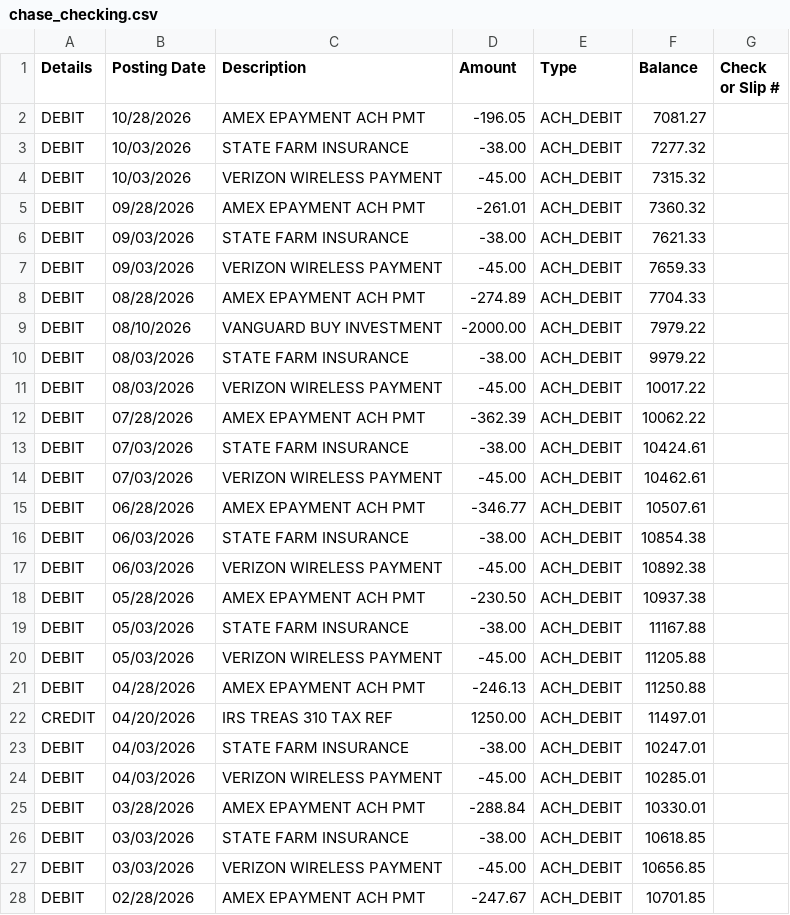
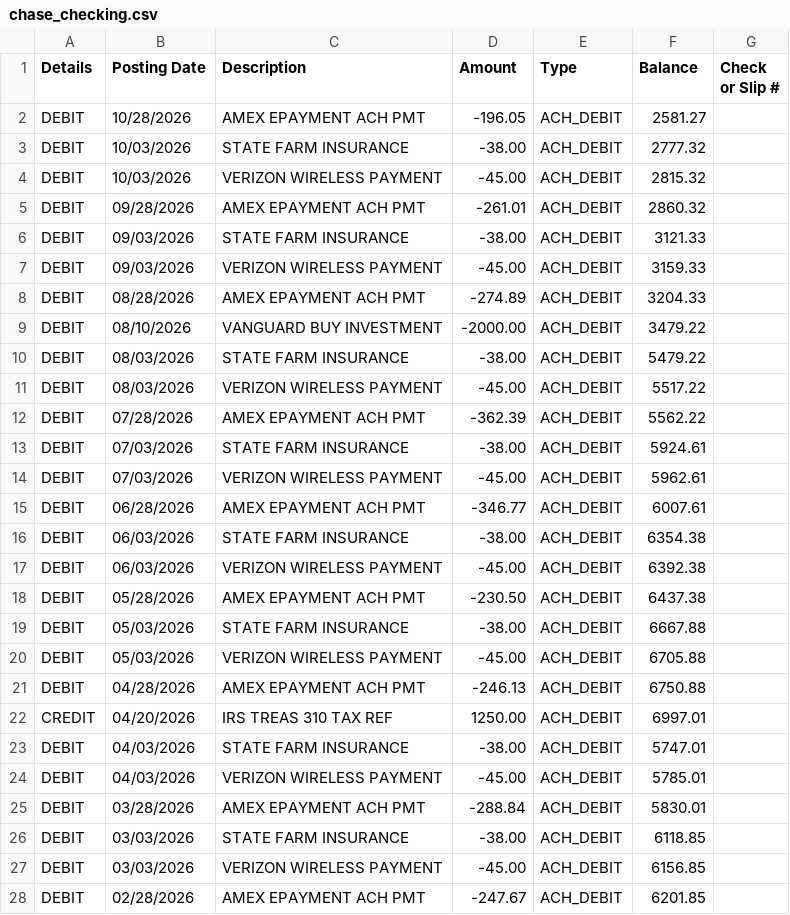
Before and after one commit to kielpedia/expat-finance, a CSV file: sample_data/chase_checking.csv, drawn as a sheet; only a part is shown; the diff covers the shown part only.

```diff
--- a/sample_data/chase_checking.csv
+++ b/sample_data/chase_checking.csv
@@ -1,28 +1,28 @@
 Details,Posting Date,Description,Amount,Type,Balance,Check or Slip #
-DEBIT,10/28/2026,AMEX EPAYMENT ACH PMT,-196.05,ACH_DEBIT,7081.27,
-DEBIT,10/03/2026,STATE FARM INSURANCE,-38.00,ACH_DEBIT,7277.32,
-DEBIT,10/03/2026,VERIZON WIRELESS PAYMENT,-45.00,ACH_DEBIT,7315.32,
-DEBIT,09/28/2026,AMEX EPAYMENT ACH PMT,-261.01,ACH_DEBIT,7360.32,
-DEBIT,09/03/2026,STATE FARM INSURANCE,-38.00,ACH_DEBIT,7621.33,
-DEBIT,09/03/2026,VERIZON WIRELESS PAYMENT,-45.00,ACH_DEBIT,7659.33,
-DEBIT,08/28/2026,AMEX EPAYMENT ACH PMT,-274.89,ACH_DEBIT,7704.33,
-DEBIT,08/10/2026,VANGUARD BUY INVESTMENT,-2000.00,ACH_DEBIT,7979.22,
-DEBIT,08/03/2026,STATE FARM INSURANCE,-38.00,ACH_DEBIT,9979.22,
-DEBIT,08/03/2026,VERIZON WIRELESS PAYMENT,-45.00,ACH_DEBIT,10017.22,
-DEBIT,07/28/2026,AMEX EPAYMENT ACH PMT,-362.39,ACH_DEBIT,10062.22,
-DEBIT,07/03/2026,STATE FARM INSURANCE,-38.00,ACH_DEBIT,10424.61,
-DEBIT,07/03/2026,VERIZON WIRELESS PAYMENT,-45.00,ACH_DEBIT,10462.61,
-DEBIT,06/28/2026,AMEX EPAYMENT ACH PMT,-346.77,ACH_DEBIT,10507.61,
-DEBIT,06/03/2026,STATE FARM INSURANCE,-38.00,ACH_DEBIT,10854.38,
-DEBIT,06/03/2026,VERIZON WIRELESS PAYMENT,-45.00,ACH_DEBIT,10892.38,
-DEBIT,05/28/2026,AMEX EPAYMENT ACH PMT,-230.50,ACH_DEBIT,10937.38,
-DEBIT,05/03/2026,STATE FARM INSURANCE,-38.00,ACH_DEBIT,11167.88,
-DEBIT,05/03/2026,VERIZON WIRELESS PAYMENT,-45.00,ACH_DEBIT,11205.88,
-DEBIT,04/28/2026,AMEX EPAYMENT ACH PMT,-246.13,ACH_DEBIT,11250.88,
-CREDIT,04/20/2026,IRS TREAS 310 TAX REF,1250.00,ACH_DEBIT,11497.01,
-DEBIT,04/03/2026,STATE FARM INSURANCE,-38.00,ACH_DEBIT,10247.01,
-DEBIT,04/03/2026,VERIZON WIRELESS PAYMENT,-45.00,ACH_DEBIT,10285.01,
-DEBIT,03/28/2026,AMEX EPAYMENT ACH PMT,-288.84,ACH_DEBIT,10330.01,
-DEBIT,03/03/2026,STATE FARM INSURANCE,-38.00,ACH_DEBIT,10618.85,
-DEBIT,03/03/2026,VERIZON WIRELESS PAYMENT,-45.00,ACH_DEBIT,10656.85,
-DEBIT,02/28/2026,AMEX EPAYMENT ACH PMT,-247.67,ACH_DEBIT,10701.85,
+DEBIT,10/28/2026,AMEX EPAYMENT ACH PMT,-196.05,ACH_DEBIT,2581.27,
+DEBIT,10/03/2026,STATE FARM INSURANCE,-38.00,ACH_DEBIT,2777.32,
+DEBIT,10/03/2026,VERIZON WIRELESS PAYMENT,-45.00,ACH_DEBIT,2815.32,
+DEBIT,09/28/2026,AMEX EPAYMENT ACH PMT,-261.01,ACH_DEBIT,2860.32,
+DEBIT,09/03/2026,STATE FARM INSURANCE,-38.00,ACH_DEBIT,3121.33,
+DEBIT,09/03/2026,VERIZON WIRELESS PAYMENT,-45.00,ACH_DEBIT,3159.33,
+DEBIT,08/28/2026,AMEX EPAYMENT ACH PMT,-274.89,ACH_DEBIT,3204.33,
+DEBIT,08/10/2026,VANGUARD BUY INVESTMENT,-2000.00,ACH_DEBIT,3479.22,
+DEBIT,08/03/2026,STATE FARM INSURANCE,-38.00,ACH_DEBIT,5479.22,
+DEBIT,08/03/2026,VERIZON WIRELESS PAYMENT,-45.00,ACH_DEBIT,5517.22,
+DEBIT,07/28/2026,AMEX EPAYMENT ACH PMT,-362.39,ACH_DEBIT,5562.22,
+DEBIT,07/03/2026,STATE FARM INSURANCE,-38.00,ACH_DEBIT,5924.61,
+DEBIT,07/03/2026,VERIZON WIRELESS PAYMENT,-45.00,ACH_DEBIT,5962.61,
+DEBIT,06/28/2026,AMEX EPAYMENT ACH PMT,-346.77,ACH_DEBIT,6007.61,
+DEBIT,06/03/2026,STATE FARM INSURANCE,-38.00,ACH_DEBIT,6354.38,
+DEBIT,06/03/2026,VERIZON WIRELESS PAYMENT,-45.00,ACH_DEBIT,6392.38,
+DEBIT,05/28/2026,AMEX EPAYMENT ACH PMT,-230.50,ACH_DEBIT,6437.38,
+DEBIT,05/03/2026,STATE FARM INSURANCE,-38.00,ACH_DEBIT,6667.88,
+DEBIT,05/03/2026,VERIZON WIRELESS PAYMENT,-45.00,ACH_DEBIT,6705.88,
+DEBIT,04/28/2026,AMEX EPAYMENT ACH PMT,-246.13,ACH_DEBIT,6750.88,
+CREDIT,04/20/2026,IRS TREAS 310 TAX REF,1250.00,ACH_DEBIT,6997.01,
+DEBIT,04/03/2026,STATE FARM INSURANCE,-38.00,ACH_DEBIT,5747.01,
+DEBIT,04/03/2026,VERIZON WIRELESS PAYMENT,-45.00,ACH_DEBIT,5785.01,
+DEBIT,03/28/2026,AMEX EPAYMENT ACH PMT,-288.84,ACH_DEBIT,5830.01,
+DEBIT,03/03/2026,STATE FARM INSURANCE,-38.00,ACH_DEBIT,6118.85,
+DEBIT,03/03/2026,VERIZON WIRELESS PAYMENT,-45.00,ACH_DEBIT,6156.85,
+DEBIT,02/28/2026,AMEX EPAYMENT ACH PMT,-247.67,ACH_DEBIT,6201.85,
```
Also changed, not shown: 12 edited cells elsewhere in this file, sample_data/ing_joint_checking.csv, sample_data/rabobank_savings.csv, 37 other files.
